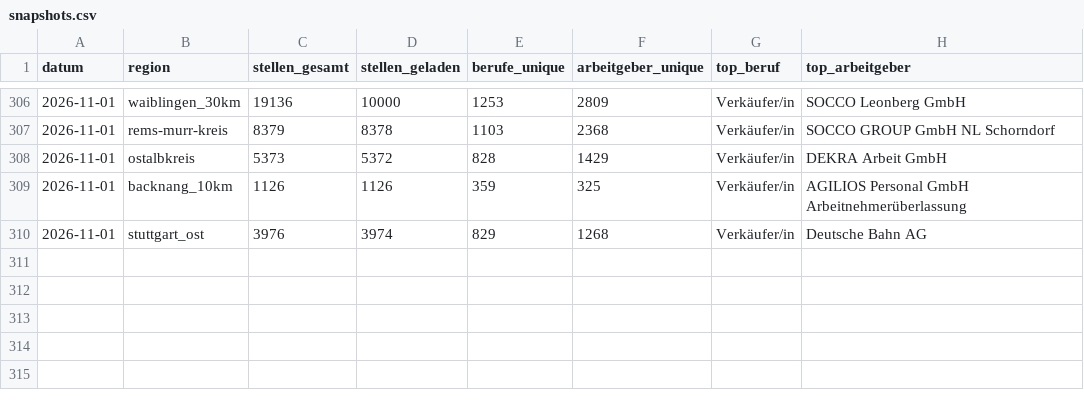
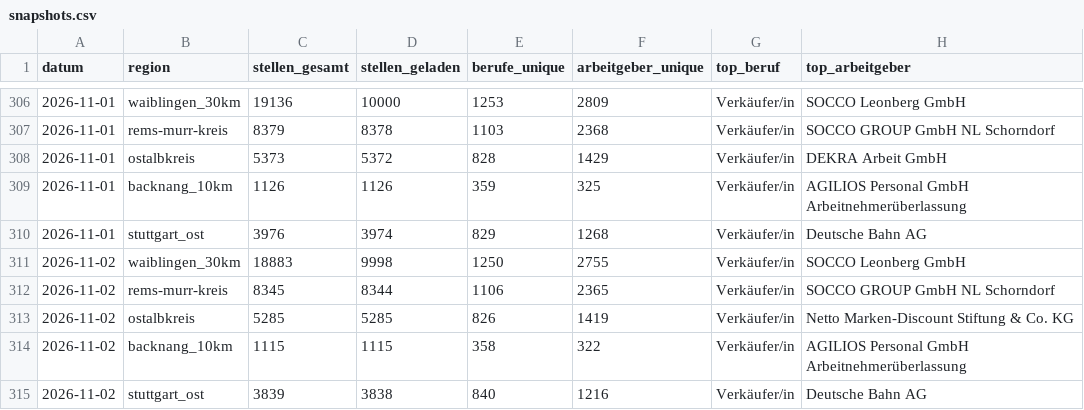
Before and after one commit to Penetrationpasi-hub/Jobs, a CSV file: data/snapshots.csv, drawn as a sheet; only a part is shown, gaps mark what is left out; the diff names each change by its address in the sheet, - before the commit and + after, or states it on an @@ line.

```diff
--- a/data/snapshots.csv
+++ b/data/snapshots.csv
+row 311: 2026-11-02 | waiblingen_30km | 18883 | 9998 | 1250 | 2755 | Verkäufer/in | SOCCO Leonberg GmbH
+row 312: 2026-11-02 | rems-murr-kreis | 8345 | 8344 | 1106 | 2365 | Verkäufer/in | SOCCO GROUP GmbH NL Schorndorf
+row 313: 2026-11-02 | ostalbkreis | 5285 | 5285 | 826 | 1419 | Verkäufer/in | Netto Marken-Discount Stiftung & Co. KG
+row 314: 2026-11-02 | backnang_10km | 1115 | 1115 | 358 | 322 | Verkäufer/in | AGILIOS Personal GmbH Arbeitnehmerüberlassung
+row 315: 2026-11-02 | stuttgart_ost | 3839 | 3838 | 840 | 1216 | Verkäufer/in | Deutsche Bahn AG
```
Also changed, not shown: 3 other files.
